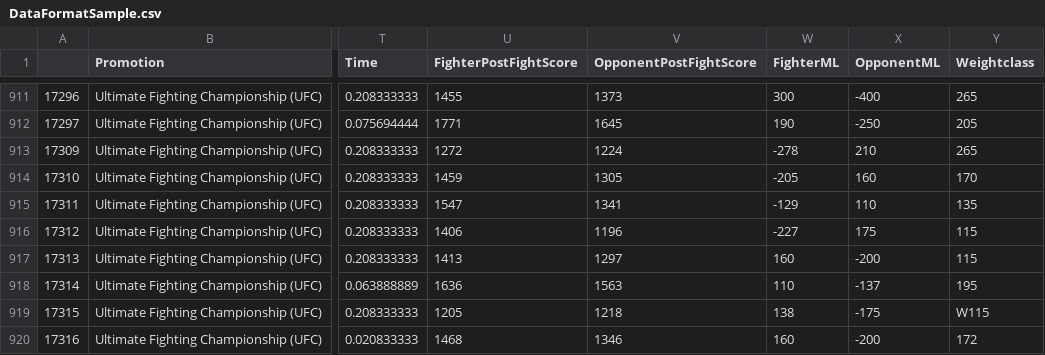
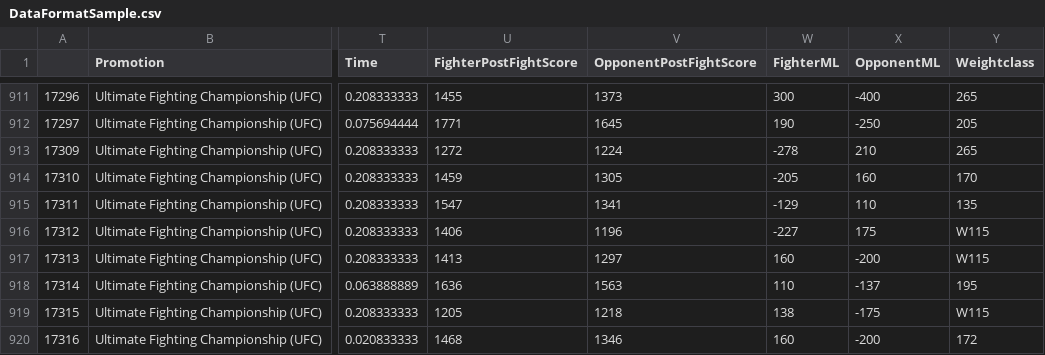
Before and after one commit to matthew-martinez/R, a CSV file: sherdogScraper/DataFormatSample.csv, drawn as a sheet; only a part is shown, gaps mark what is left out; the diff names each change by its address in the sheet, - before the commit and + after, or states it on an @@ line.

Commit message:
Add files via upload

```diff
--- a/sherdogScraper/DataFormatSample.csv
+++ b/sherdogScraper/DataFormatSample.csv
-Y916:Y917 (Weightclass): 115
+Y916:Y917 (Weightclass): W115
```
